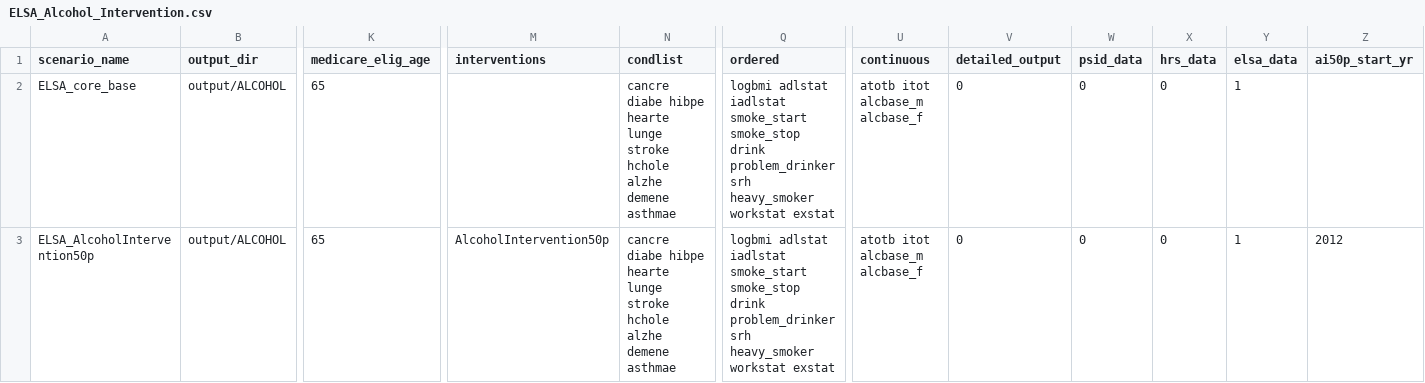
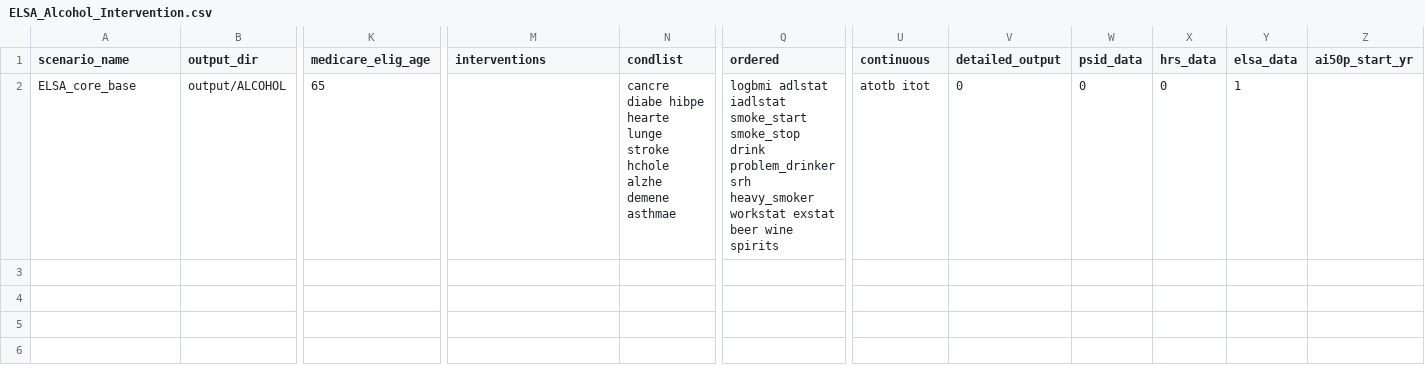
Before and after one commit to ld-archer/E_FEM, a CSV file: ELSA_Alcohol_Intervention.csv, drawn as a sheet; only a part is shown, gaps mark what is left out; rows hold the shown columns only; the diff names each change by its address in the sheet, - before the commit and + after, or states it on an @@ line.

Commit message:
Alcohol consumption now predicted individually for each drink type (beer, wine, spirits). Alcbase and consumption categories are now calculated as part of the summary module after prediction of drink consumption. Initial testing shows we are losing the extremes, i.e. over predicting moderate drinkers and under predictin everything else. More testing and work needed here

```diff
--- a/ELSA_Alcohol_Intervention.csv
+++ b/ELSA_Alcohol_Intervention.csv
-Q2 (ordered): …workstat exstat
+Q2 (ordered): …workstat exstat beer wine spirits
-U2 (continuous): atotb itot alcbase_m alcbase_f
+U2 (continuous): atotb itot
-row 3: ELSA_AlcoholIntervention50p | output/ALCOHOL | 65 | AlcoholIntervention50p | cancre diabe hibpe hearte lunge stroke hchole alzhe demene asthmae | logbmi adlstat iadlstat smoke_start smoke_stop drink problem_drinker srh heavy_smoker workstat exstat | atotb itot alcbase_m alcbase_f | 0 | 0 | 0 | 1 | 2012
```
Also changed, not shown: 10 other files.
